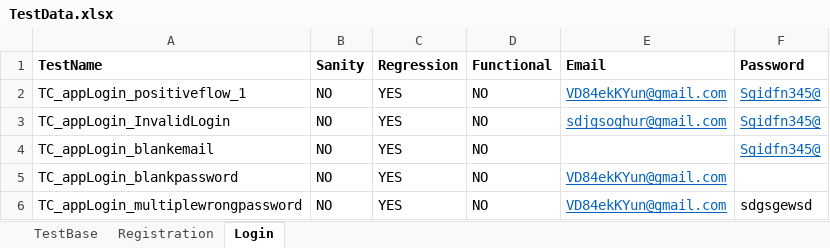
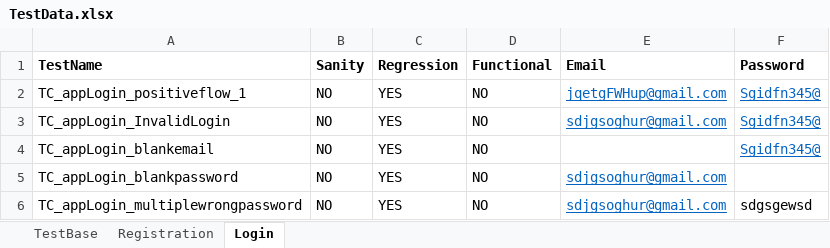
Before and after one commit to Raj-ab2/Selenium_Framework_Mousiki, an Excel workbook: excelinput/TestData.xlsx, sheet Login, drawn as a sheet; values as stored, in another font and other column widths than the file's, no borders; the diff names each change by its address in the sheet, - before the commit and + after, or states it on an @@ line.

Commit message:
check Login in Jenkins

```diff
--- a/excelinput/TestData.xlsx (sheet Login)
+++ b/excelinput/TestData.xlsx (sheet Login)
-E2 (Email): VD84ekKYun@gmail.com
+E2 (Email): jqetgFWHup@gmail.com
-E5:E6 (Email): VD84ekKYun@gmail.com
+E5:E6 (Email): sdjgsoghur@gmail.com
```
Also changed, not shown: sheet Registration, sheet TestBase, 3 other files.
